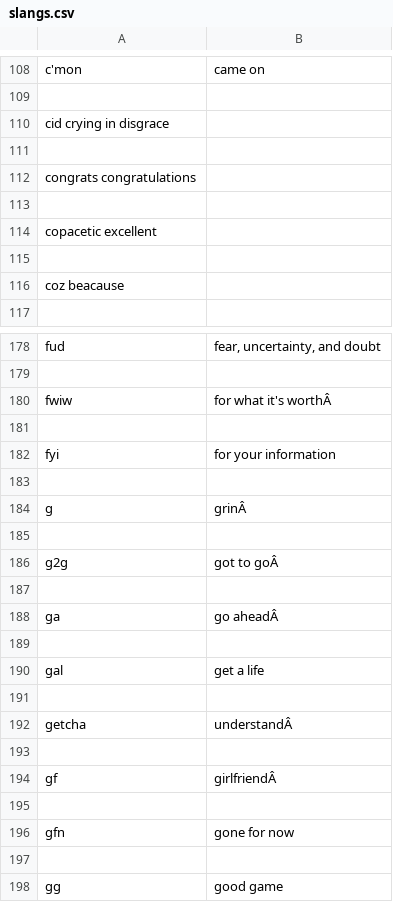
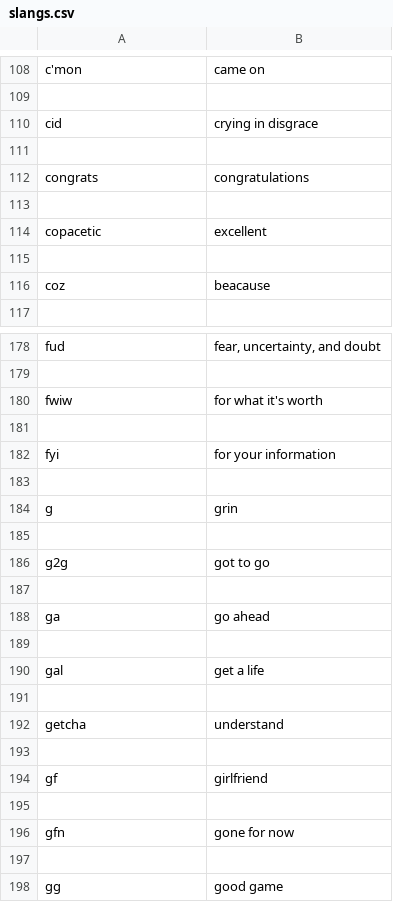
Before and after one commit to joshmed27/cosc320GroupProject, a CSV file: Dataset/slangs.csv, drawn as a sheet; only a part is shown, gaps mark what is left out; the diff covers the shown part only.

Commit message:
Update slang.csv

```diff
--- a/Dataset/slangs.csv
+++ b/Dataset/slangs.csv
@@ -109,9 +109,9 @@ c'mon,came on
 ,
-cid crying in disgrace,
+cid,crying in disgrace
 ,
-congrats congratulations,
+congrats,congratulations
 ,
-copacetic excellent,
+copacetic,excellent
 ,
-coz beacause,
+coz,beacause
 ,
@@ -179,3 +179,3 @@ fud,"fear, uncertainty, and doubt"
 ,
-fwiw,for what it's worthÂ 
+fwiw,for what it's worth
 ,
@@ -183,7 +183,7 @@ fyi,for your information
 ,
-g,grinÂ 
+g,grin
 ,
-g2g,got to goÂ 
+g2g,got to go
 ,
-ga,go aheadÂ 
+ga,go ahead
 ,
@@ -191,5 +191,5 @@ gal,get a life
 ,
-getcha,understandÂ 
+getcha,understand
 ,
-gf,girlfriendÂ 
+gf,girlfriend
 ,
```
Also changed, not shown: 31 edited cells elsewhere in this file.
